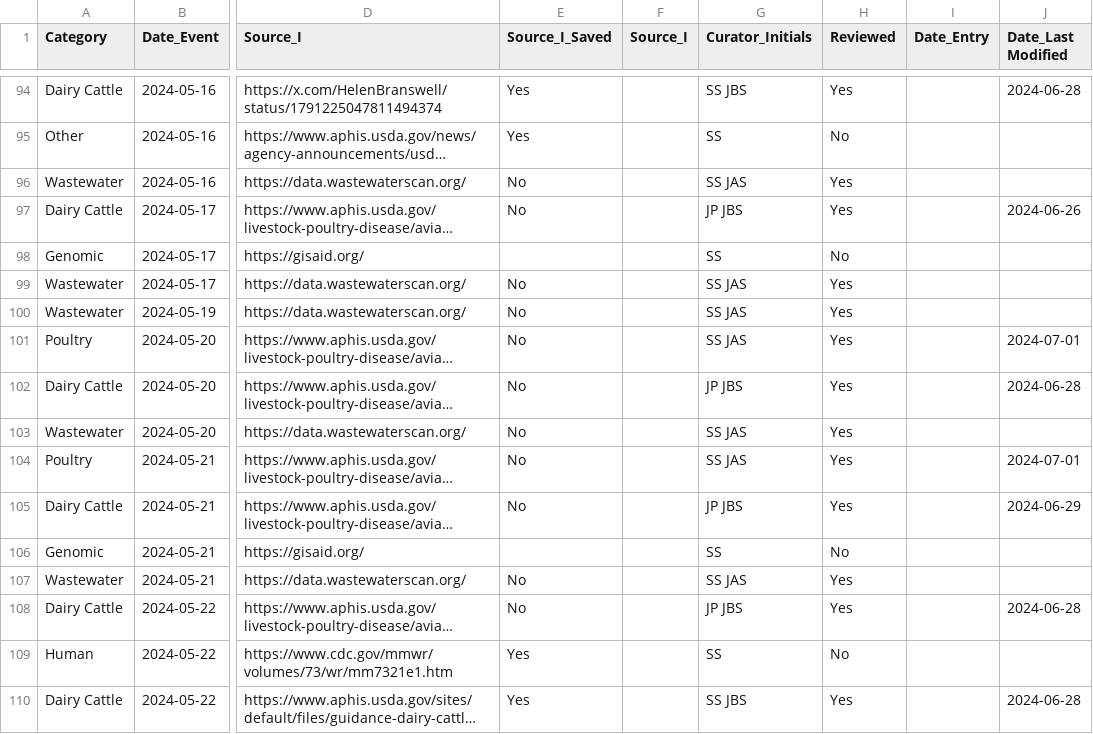
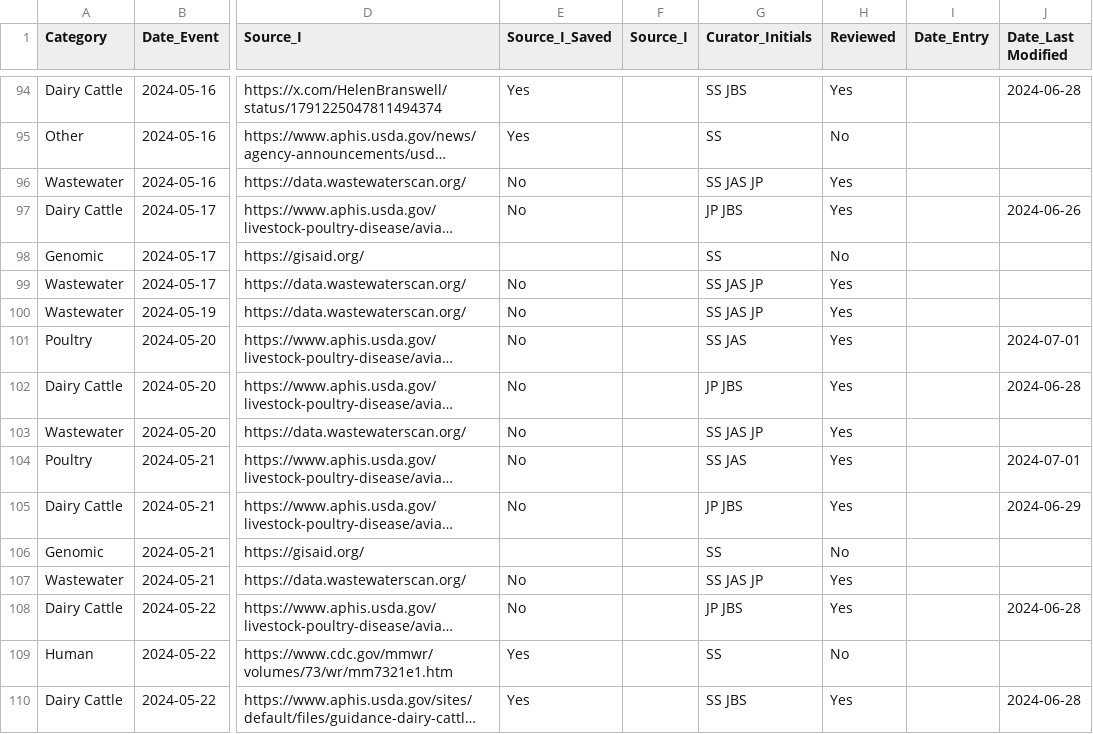
Before and after one commit to Emergent-Epidemics/H5N1_US2024_timeline, a CSV file: Timeline Data/H5N1 US Timeline 2024.csv, drawn as a sheet; only a part is shown, gaps mark what is left out; long unchanged cells end in …; the diff covers the shown part only; the diff names each change by its address in the sheet, - before the commit and + after, or states it on an @@ line.

```diff
--- a/Timeline Data/H5N1 US Timeline 2024.csv
+++ b/Timeline Data/H5N1 US Timeline 2024.csv
-G96 (Curator_Initials): SS JAS
+G96 (Curator_Initials): SS JAS JP
-G99:G100 (Curator_Initials): SS JAS
+G99:G100 (Curator_Initials): SS JAS JP
-G103 (Curator_Initials): SS JAS
+G103 (Curator_Initials): SS JAS JP
-G107 (Curator_Initials): SS JAS
+G107 (Curator_Initials): SS JAS JP
```
Also changed, not shown: 2 added rows and 37 edited cells elsewhere in this file.
